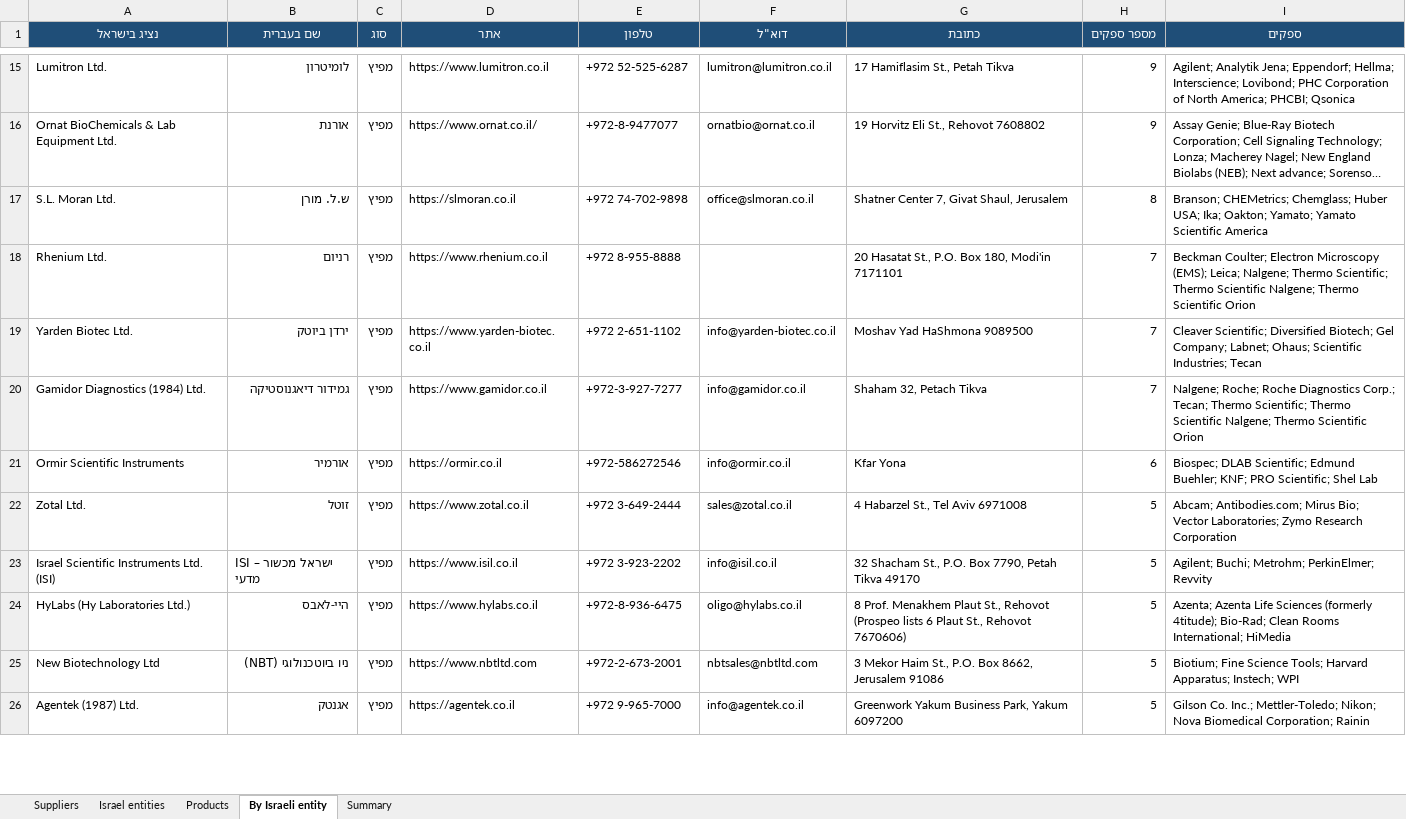
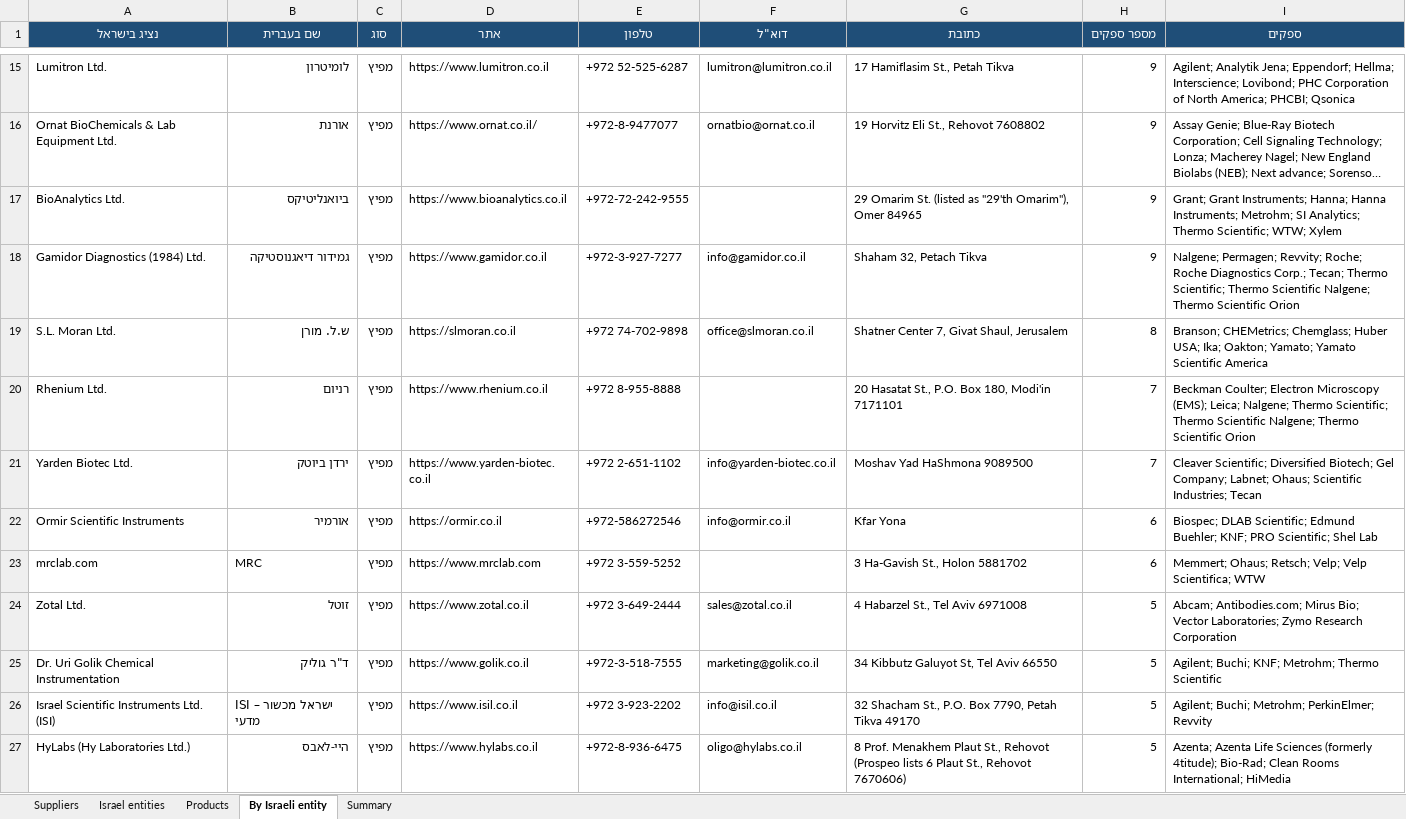
Before and after one commit to ditri12/ditri12, an Excel workbook: lab-equipment-manufacturers/data/suppliers.xlsx, sheet By Israeli entity, drawn as a sheet; only a part is shown, gaps mark what is left out; the shorter side is filled out with more unchanged rows; long unchanged cells end in …; values as stored, in another font and other column widths than the file's, no borders; removed rows and columns are numbered as before the commit, all else as after; the diff covers the shown part only; the diff names each change by its address in the sheet, - before the commit and + after, or states it on an @@ line.

```diff
--- a/lab-equipment-manufacturers/data/suppliers.xlsx (sheet By Israeli entity)
+++ b/lab-equipment-manufacturers/data/suppliers.xlsx (sheet By Israeli entity)
+row 17: BioAnalytics Ltd. | ביואנליטיקס | מפיץ | https://www.bioanalytics.co.il | +972-72-242-9555 |  | 29 Omarim St. (listed as "29'th Omarim"), Omer 84965 | 9 | Grant; Grant Instruments; Hanna; Hanna Instruments; Metrohm; SI Analytics; Thermo Scientific; WTW; Xylem
+row 18: Gamidor Diagnostics (1984) Ltd. | גמידור דיאגנוסטיקה | מפיץ | https://www.gamidor.co.il | +972-3-927-7277 | info@gamidor.co.il | Shaham 32, Petach Tikva | 9 | Nalgene; Permagen; Revvity; Roche; Roche Diagnostics Corp.; Tecan; Thermo Scientific; Thermo Scientific Nalgene; Thermo Scientific Orion
-row 20: Gamidor Diagnostics (1984) Ltd. | גמידור דיאגנוסטיקה | מפיץ | https://www.gamidor.co.il | +972-3-927-7277 | info@gamidor.co.il | Shaham 32, Petach Tikva | 7 | Nalgene; Roche; Roche Diagnostics Corp.; Tecan; Thermo Scientific; Thermo Scientific Nalgene; Thermo Scientific Orion
+row 23: mrclab.com | MRC | מפיץ | https://www.mrclab.com | +972 3-559-5252 |  | 3 Ha-Gavish St., Holon 5881702 | 6 | Memmert; Ohaus; Retsch; Velp; Velp Scientifica; WTW
+row 25: Dr. Uri Golik Chemical Instrumentation | ד"ר גוליק | מפיץ | https://www.golik.co.il | +972-3-518-7555 | marketing@golik.co.il | 34 Kibbutz Galuyot St, Tel Aviv 66550 | 5 | Agilent; Buchi; KNF; Metrohm; Thermo Scientific
```
Also changed, not shown: 6 added rows and 7 removed rows elsewhere in this sheet, sheet Israel entities, sheet Suppliers, 6 other files.
